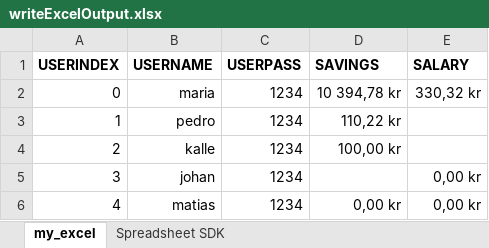
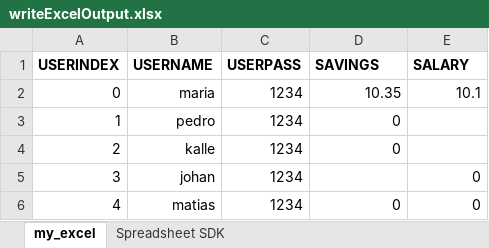
Before and after one commit to cecilia-coutinho/csharp-bank-project, an Excel workbook: BankProject/BankProject/writeExcelOutput.xlsx, sheet my_excel, drawn as a sheet; values as stored, in another font and other column widths than the file's, no borders; the diff names each change by its address in the sheet, - before the commit and + after, or states it on an @@ line.

Commit message:
update 2-digits values database

```diff
--- a/BankProject/BankProject/writeExcelOutput.xlsx (sheet my_excel)
+++ b/BankProject/BankProject/writeExcelOutput.xlsx (sheet my_excel)
-D2 (SAVINGS): 10 394,78 kr
+D2 (SAVINGS): 10.35
-E2 (SALARY): 330,32 kr
+E2 (SALARY): 10.1
-D3 (SAVINGS): 110,22 kr
+D3 (SAVINGS): 0
-D4 (SAVINGS): 100,00 kr
+D4 (SAVINGS): 0
-E5:E6 (SALARY): 0,00 kr
+E5:E6 (SALARY): 0
-D6 (SAVINGS): 0,00 kr
+D6 (SAVINGS): 0
```
Also changed, not shown: BankProject/BankProject/bin/Debug/net6.0/writeExcelOutput.xlsx, 13 other files.
